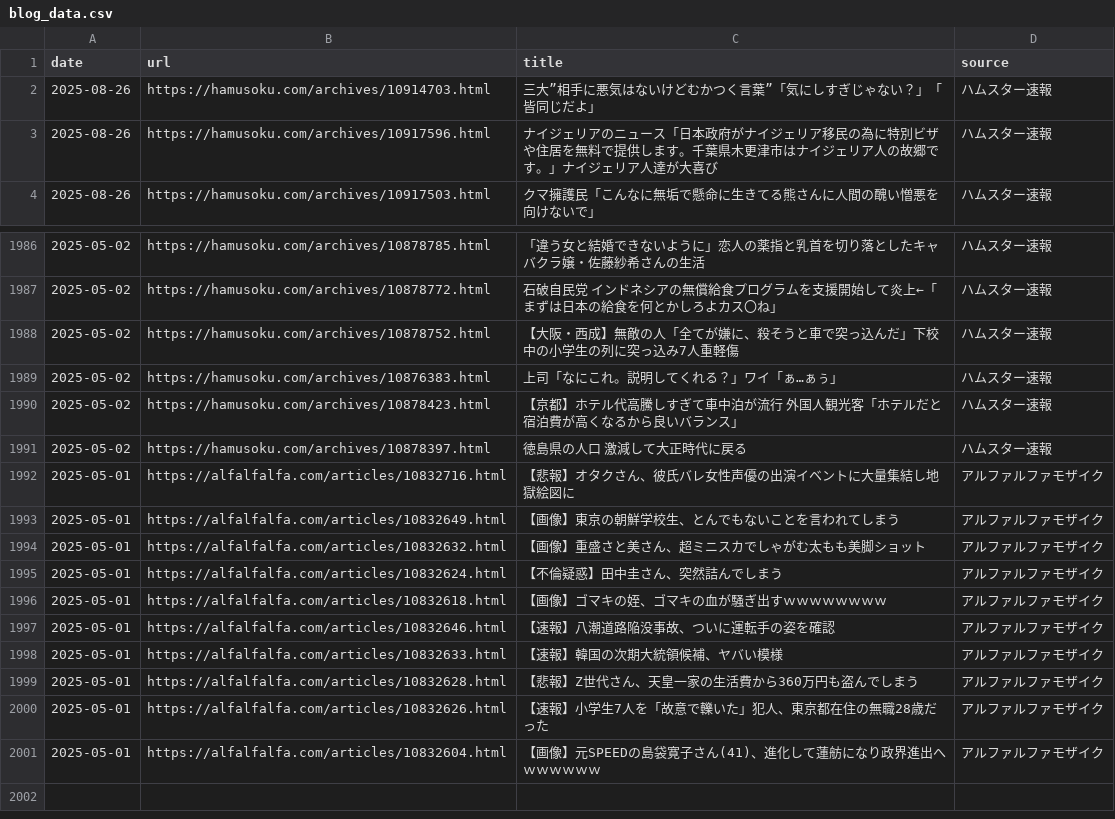
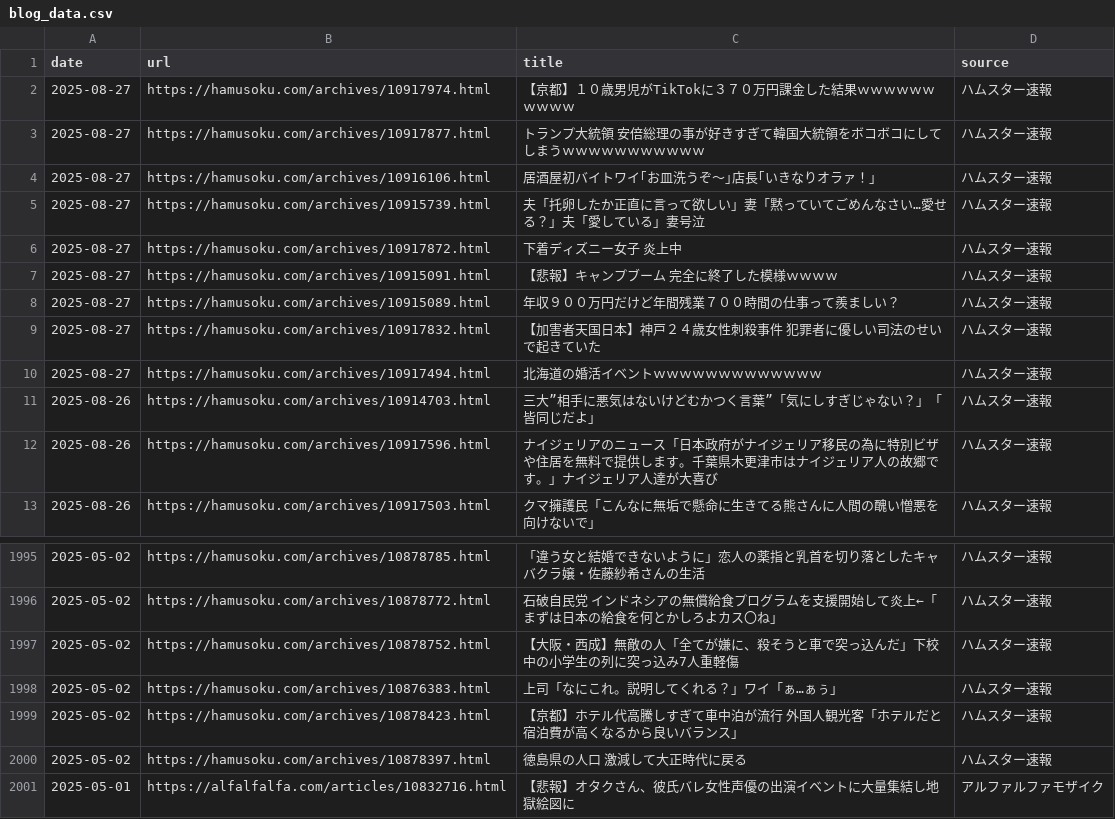
Before and after one commit to frameghostman/githubactionstest, a CSV file: blog_data.csv, drawn as a sheet; only a part is shown, gaps mark what is left out.

```diff
--- a/blog_data.csv
+++ b/blog_data.csv
@@ -1,2 +1,11 @@
 date,url,title,source
+2025-08-27,https://hamusoku.com/archives/10917974.html,【京都】１０歳男児がTikTokに３７０万円課金した結果ｗｗｗｗｗｗｗｗｗｗ,ハムスター速報
+2025-08-27,https://hamusoku.com/archives/10917877.html,トランプ大統領　安倍総理の事が好きすぎて韓国大統領をボコボコにしてしまうｗｗｗｗｗｗｗｗｗｗｗ,ハムスター速報
+2025-08-27,https://hamusoku.com/archives/10916106.html,居酒屋初バイトワイ｢お皿洗うぞ～｣店長｢いきなりオラァ！｣,ハムスター速報
+2025-08-27,https://hamusoku.com/archives/10915739.html,夫「托卵したか正直に言って欲しい」妻「黙っていてごめんなさい…愛せる？」夫「愛している」妻号泣,ハムスター速報
+2025-08-27,https://hamusoku.com/archives/10917872.html,下着ディズニー女子　炎上中,ハムスター速報
+2025-08-27,https://hamusoku.com/archives/10915091.html,【悲報】キャンプブーム　完全に終了した模様ｗｗｗｗ,ハムスター速報
+2025-08-27,https://hamusoku.com/archives/10915089.html,年収９００万円だけど年間残業７００時間の仕事って羨ましい？,ハムスター速報
+2025-08-27,https://hamusoku.com/archives/10917832.html,【加害者天国日本】神戸２４歳女性刺殺事件　犯罪者に優しい司法のせいで起きていた,ハムスター速報
+2025-08-27,https://hamusoku.com/archives/10917494.html,北海道の婚活イベントｗｗｗｗｗｗｗｗｗｗｗｗｗ,ハムスター速報
 2025-08-26,https://hamusoku.com/archives/10914703.html,三大”相手に悪気はないけどむかつく言葉”「気にしすぎじゃない？」「皆同じだよ」,ハムスター速報
@@ -1992,10 +2001 @@ date,url,title,source
 2025-05-01,https://alfalfalfa.com/articles/10832716.html,【悲報】オタクさん、彼氏バレ女性声優の出演イベントに大量集結し地獄絵図に,アルファルファモザイク
-2025-05-01,https://alfalfalfa.com/articles/10832649.html,【画像】東京の朝鮮学校生、とんでもないことを言われてしまう,アルファルファモザイク
-2025-05-01,https://alfalfalfa.com/articles/10832632.html,【画像】重盛さと美さん、超ミニスカでしゃがむ太もも美脚ショット,アルファルファモザイク
-2025-05-01,https://alfalfalfa.com/articles/10832624.html,【不倫疑惑】田中圭さん、突然詰んでしまう,アルファルファモザイク
-2025-05-01,https://alfalfalfa.com/articles/10832618.html,【画像】ゴマキの姪、ゴマキの血が騒ぎ出すｗｗｗｗｗｗｗｗ,アルファルファモザイク
-2025-05-01,https://alfalfalfa.com/articles/10832646.html,【速報】八潮道路陥没事故、ついに運転手の姿を確認,アルファルファモザイク
-2025-05-01,https://alfalfalfa.com/articles/10832633.html,【速報】韓国の次期大統領候補、ヤバい模様,アルファルファモザイク
-2025-05-01,https://alfalfalfa.com/articles/10832628.html,【悲報】Z世代さん、天皇一家の生活費から360万円も盗んでしまう,アルファルファモザイク
-2025-05-01,https://alfalfalfa.com/articles/10832626.html,【速報】小学生7人を「故意で轢いた」犯人、東京都在住の無職28歳だった,アルファルファモザイク
-2025-05-01,https://alfalfalfa.com/articles/10832604.html,【画像】元SPEEDの島袋寛子さん(41)、進化して蓮舫になり政界進出へｗｗｗｗｗｗ,アルファルファモザイク
```
Also changed, not shown: 2 other files.
